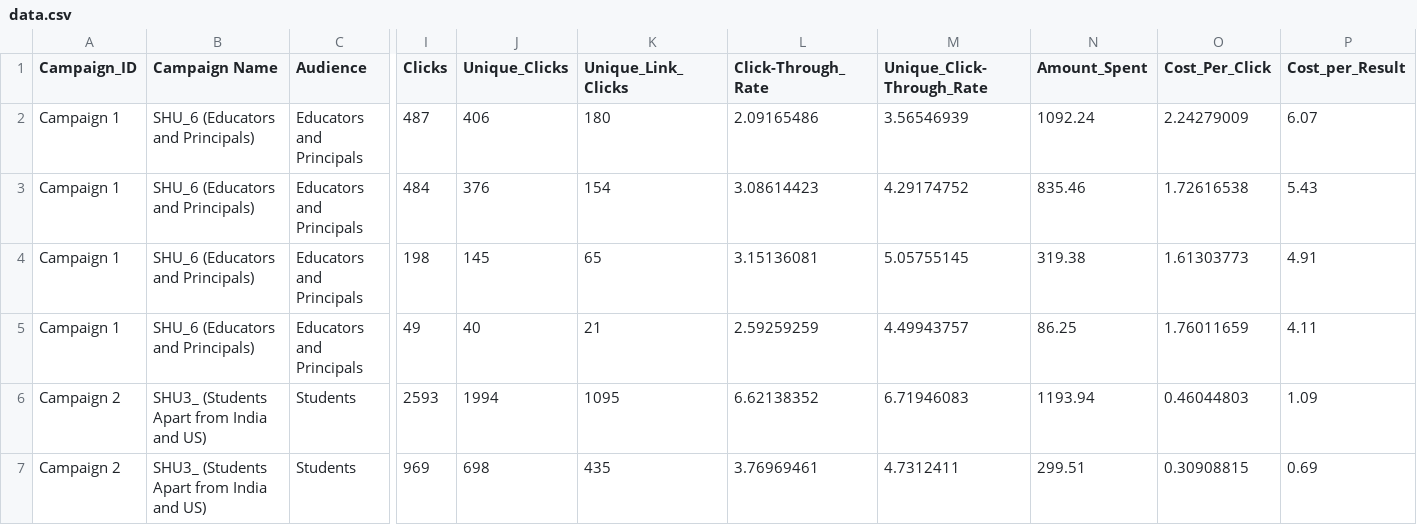
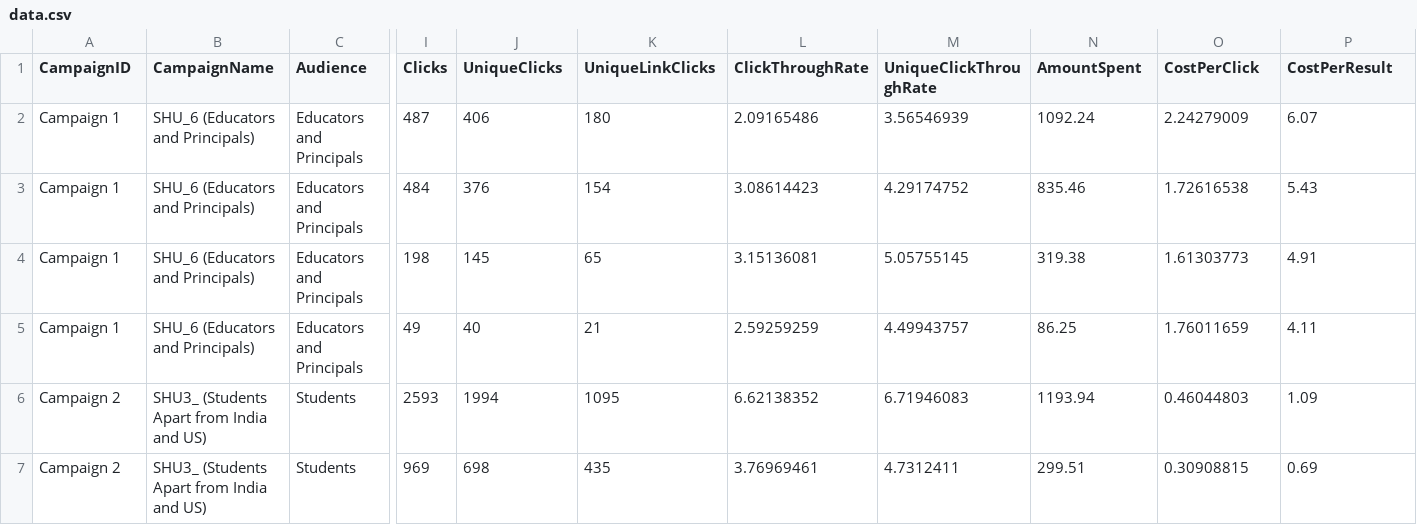
Before and after one commit to TanusriBhowmick/CSVFiles, a CSV file: data.csv, drawn as a sheet; only a part is shown, gaps mark what is left out; the diff names each change by its address in the sheet, - before the commit and + after, or states it on an @@ line.

Commit message:
Update data.csv

```diff
--- a/data.csv
+++ b/data.csv
-A1: Campaign_ID
+A1: CampaignID
-B1: Campaign Name
+B1: CampaignName
-J1: Unique_Clicks
+J1: UniqueClicks
-K1: Unique_Link_Clicks
+K1: UniqueLinkClicks
-L1: Click-Through_Rate
+L1: ClickThroughRate
-M1: Unique_Click-Through_Rate
+M1: UniqueClickThroughRate
-N1: Amount_Spent
+N1: AmountSpent
-O1: Cost_Per_Click
+O1: CostPerClick
-P1: Cost_per_Result
+P1: CostPerResult
```
